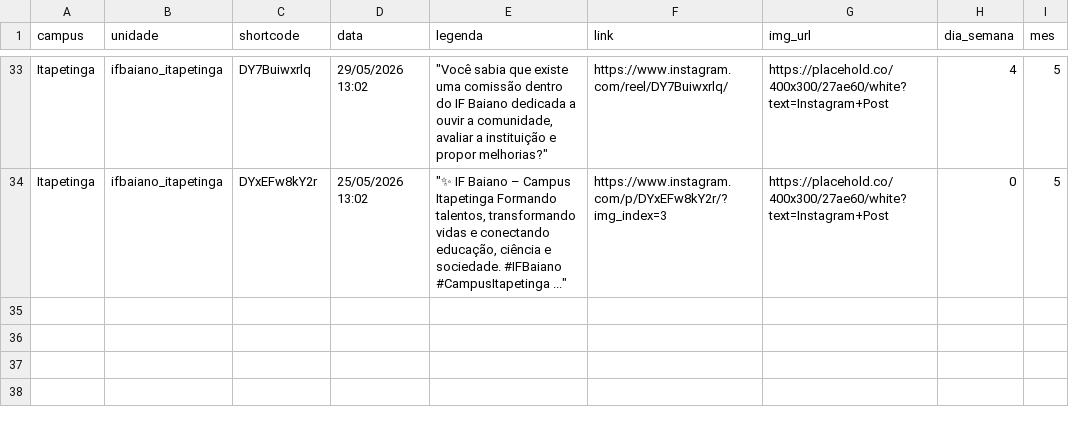
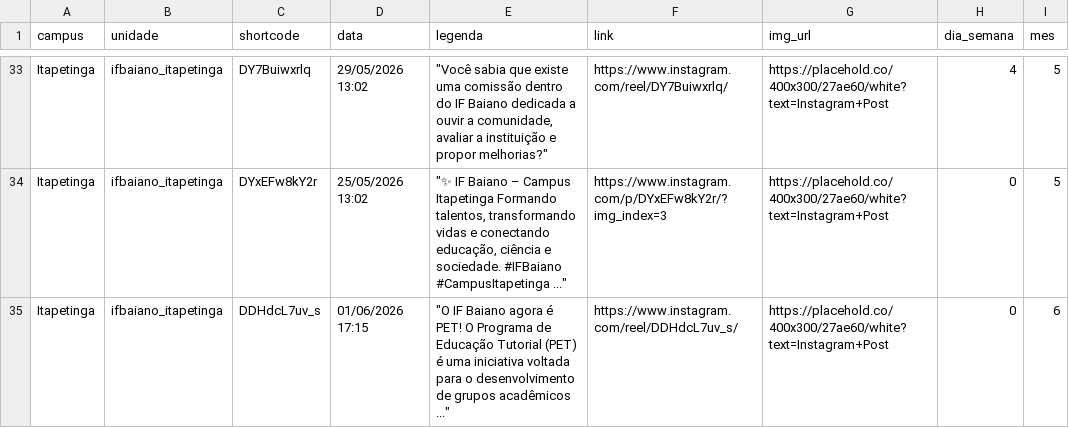
Before and after one commit to ascomifbaiano/socialmedia, a CSV file: data/Itapetinga/Itapetinga_2026.csv, drawn as a sheet; only a part is shown, gaps mark what is left out.

```diff
--- a/data/Itapetinga/Itapetinga_2026.csv
+++ b/data/Itapetinga/Itapetinga_2026.csv
@@ -34 +34,2 @@
 "Itapetinga","ifbaiano_itapetinga","DYxEFw8kY2r","25/05/2026 13:02","""✨ IF Baiano – Campus Itapetinga Formando talentos, transformando vidas e conectando educação, ciência e sociedade. #IFBaiano #CampusItapetinga ...""","https://www.instagram.com/p/DYxEFw8kY2r/?img_index=3","https://placehold.co/400x300/27ae60/white?text=Instagram+Post","0","5"
+"Itapetinga","ifbaiano_itapetinga","DDHdcL7uv_s","01/06/2026 17:15","""O IF Baiano agora é PET! O Programa de Educação Tutorial (PET) é uma iniciativa voltada para o desenvolvimento de grupos acadêmicos ...""","https://www.instagram.com/reel/DDHdcL7uv_s/","https://placehold.co/400x300/27ae60/white?text=Instagram+Post","0","6"
```
Also changed, not shown: data/Alagoinhas/Alagoinhas_2026.csv, data/Itaberaba/Itaberaba_2026.csv, 5 other files.
